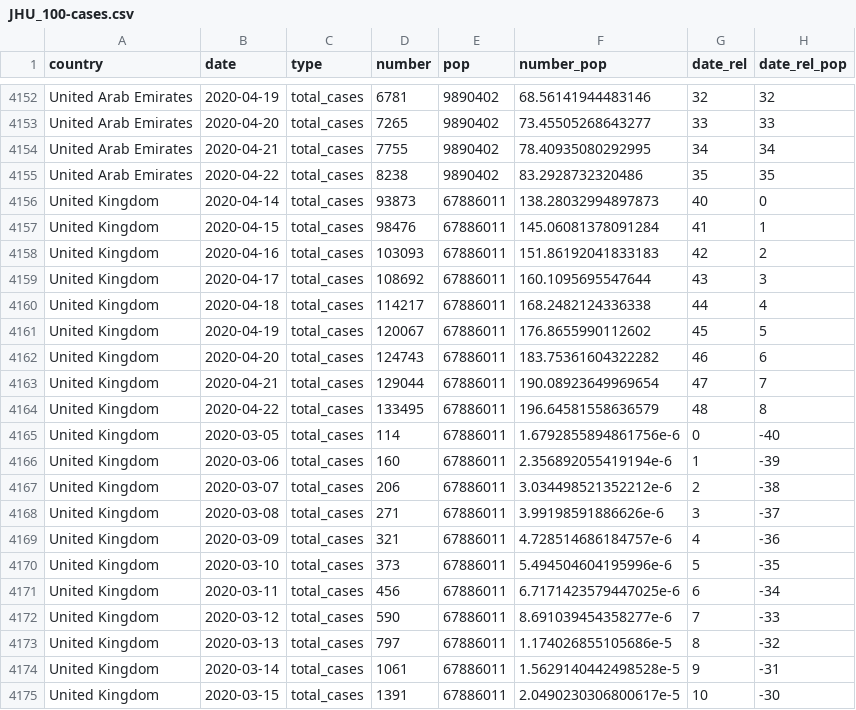
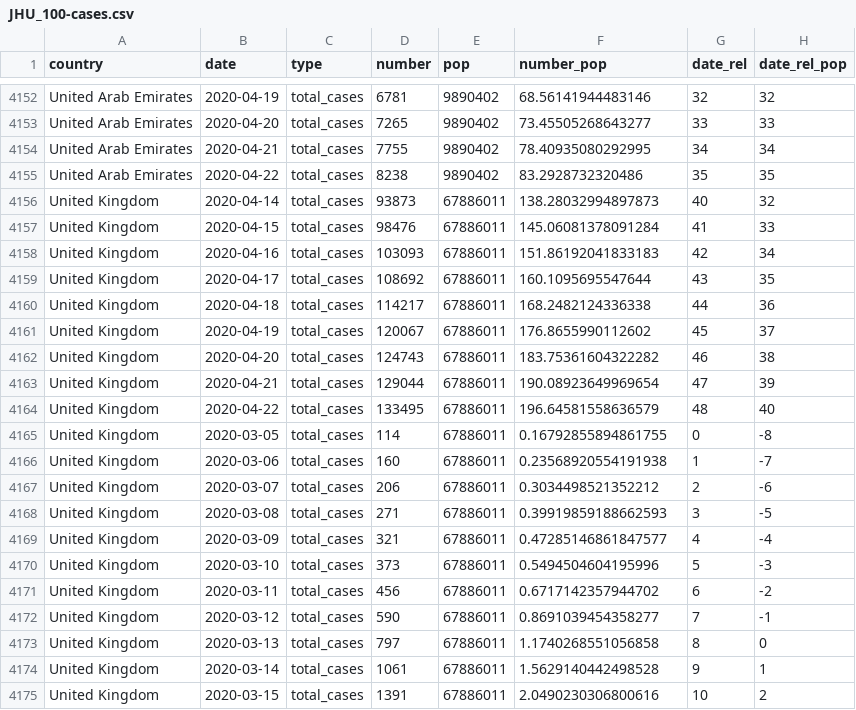
Before and after one commit to maxeyre/COVID-19, a CSV file: data_scraper/data/processed/JHU_100-cases.csv, drawn as a sheet; only a part is shown, gaps mark what is left out; the diff covers the shown part only.

Commit message:
scrape update

```diff
--- a/data_scraper/data/processed/JHU_100-cases.csv
+++ b/data_scraper/data/processed/JHU_100-cases.csv
@@ -4155,21 +4155,21 @@ United Arab Emirates,2020-04-21,total_cases,7755,9890402,78.40935080292995,34,34
 United Arab Emirates,2020-04-22,total_cases,8238,9890402,83.2928732320486,35,35
-United Kingdom,2020-04-14,total_cases,93873,67886011,138.28032994897873,40,0
-United Kingdom,2020-04-15,total_cases,98476,67886011,145.06081378091284,41,1
-United Kingdom,2020-04-16,total_cases,103093,67886011,151.86192041833183,42,2
-United Kingdom,2020-04-17,total_cases,108692,67886011,160.1095695547644,43,3
-United Kingdom,2020-04-18,total_cases,114217,67886011,168.2482124336338,44,4
-United Kingdom,2020-04-19,total_cases,120067,67886011,176.8655990112602,45,5
-United Kingdom,2020-04-20,total_cases,124743,67886011,183.75361604322282,46,6
-United Kingdom,2020-04-21,total_cases,129044,67886011,190.08923649969654,47,7
-United Kingdom,2020-04-22,total_cases,133495,67886011,196.64581558636579,48,8
-United Kingdom,2020-03-05,total_cases,114,67886011,1.6792855894861756e-6,0,-40
-United Kingdom,2020-03-06,total_cases,160,67886011,2.356892055419194e-6,1,-39
-United Kingdom,2020-03-07,total_cases,206,67886011,3.034498521352212e-6,2,-38
-United Kingdom,2020-03-08,total_cases,271,67886011,3.99198591886626e-6,3,-37
-United Kingdom,2020-03-09,total_cases,321,67886011,4.728514686184757e-6,4,-36
-United Kingdom,2020-03-10,total_cases,373,67886011,5.494504604195996e-6,5,-35
-United Kingdom,2020-03-11,total_cases,456,67886011,6.7171423579447025e-6,6,-34
-United Kingdom,2020-03-12,total_cases,590,67886011,8.691039454358277e-6,7,-33
-United Kingdom,2020-03-13,total_cases,797,67886011,1.174026855105686e-5,8,-32
-United Kingdom,2020-03-14,total_cases,1061,67886011,1.5629140442498528e-5,9,-31
-United Kingdom,2020-03-15,total_cases,1391,67886011,2.0490230306800617e-5,10,-30
+United Kingdom,2020-04-14,total_cases,93873,67886011,138.28032994897873,40,32
+United Kingdom,2020-04-15,total_cases,98476,67886011,145.06081378091284,41,33
+United Kingdom,2020-04-16,total_cases,103093,67886011,151.86192041833183,42,34
+United Kingdom,2020-04-17,total_cases,108692,67886011,160.1095695547644,43,35
+United Kingdom,2020-04-18,total_cases,114217,67886011,168.2482124336338,44,36
+United Kingdom,2020-04-19,total_cases,120067,67886011,176.8655990112602,45,37
+United Kingdom,2020-04-20,total_cases,124743,67886011,183.75361604322282,46,38
+United Kingdom,2020-04-21,total_cases,129044,67886011,190.08923649969654,47,39
+United Kingdom,2020-04-22,total_cases,133495,67886011,196.64581558636579,48,40
+United Kingdom,2020-03-05,total_cases,114,67886011,0.16792855894861755,0,-8
+United Kingdom,2020-03-06,total_cases,160,67886011,0.23568920554191938,1,-7
+United Kingdom,2020-03-07,total_cases,206,67886011,0.3034498521352212,2,-6
+United Kingdom,2020-03-08,total_cases,271,67886011,0.39919859188662593,3,-5
+United Kingdom,2020-03-09,total_cases,321,67886011,0.47285146861847577,4,-4
+United Kingdom,2020-03-10,total_cases,373,67886011,0.5494504604195996,5,-3
+United Kingdom,2020-03-11,total_cases,456,67886011,0.6717142357944702,6,-2
+United Kingdom,2020-03-12,total_cases,590,67886011,0.8691039454358277,7,-1
+United Kingdom,2020-03-13,total_cases,797,67886011,1.1740268551056858,8,0
+United Kingdom,2020-03-14,total_cases,1061,67886011,1.5629140442498528,9,1
+United Kingdom,2020-03-15,total_cases,1391,67886011,2.0490230306800616,10,2
```
Also changed, not shown: 58 edited cells elsewhere in this file, data_scraper/data/processed/JHU_5-deaths.csv, 1 other file.
